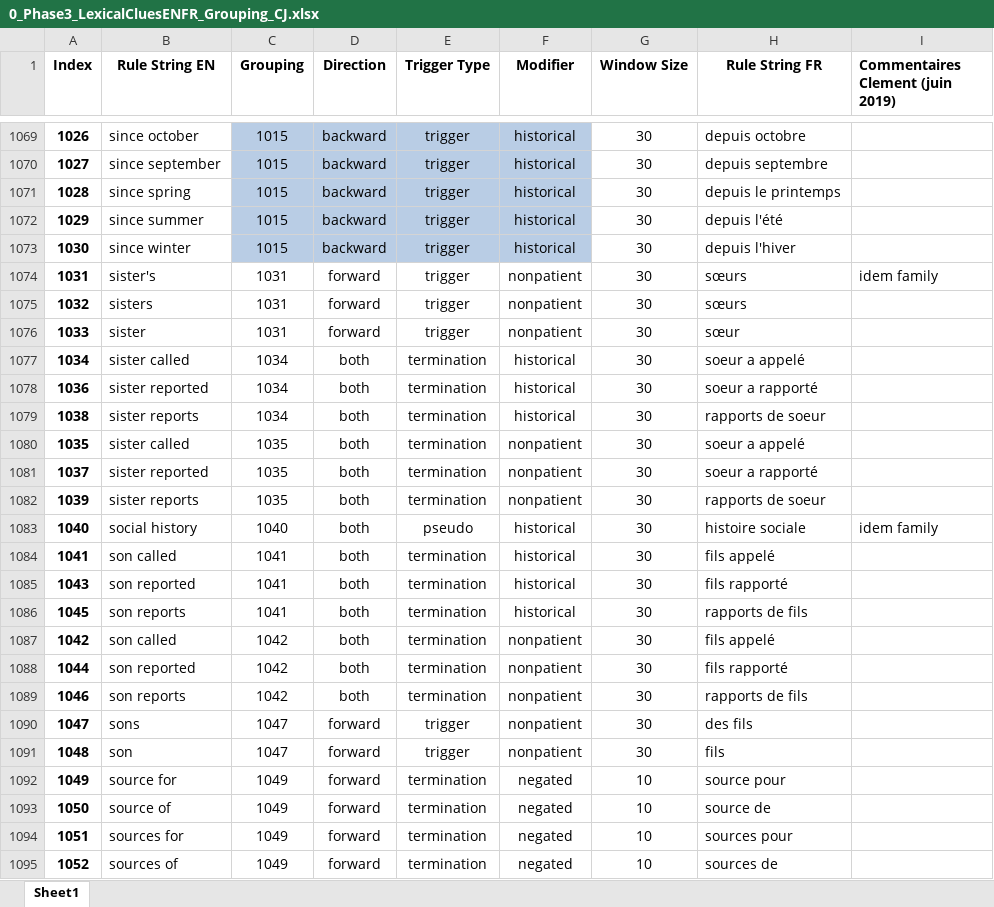
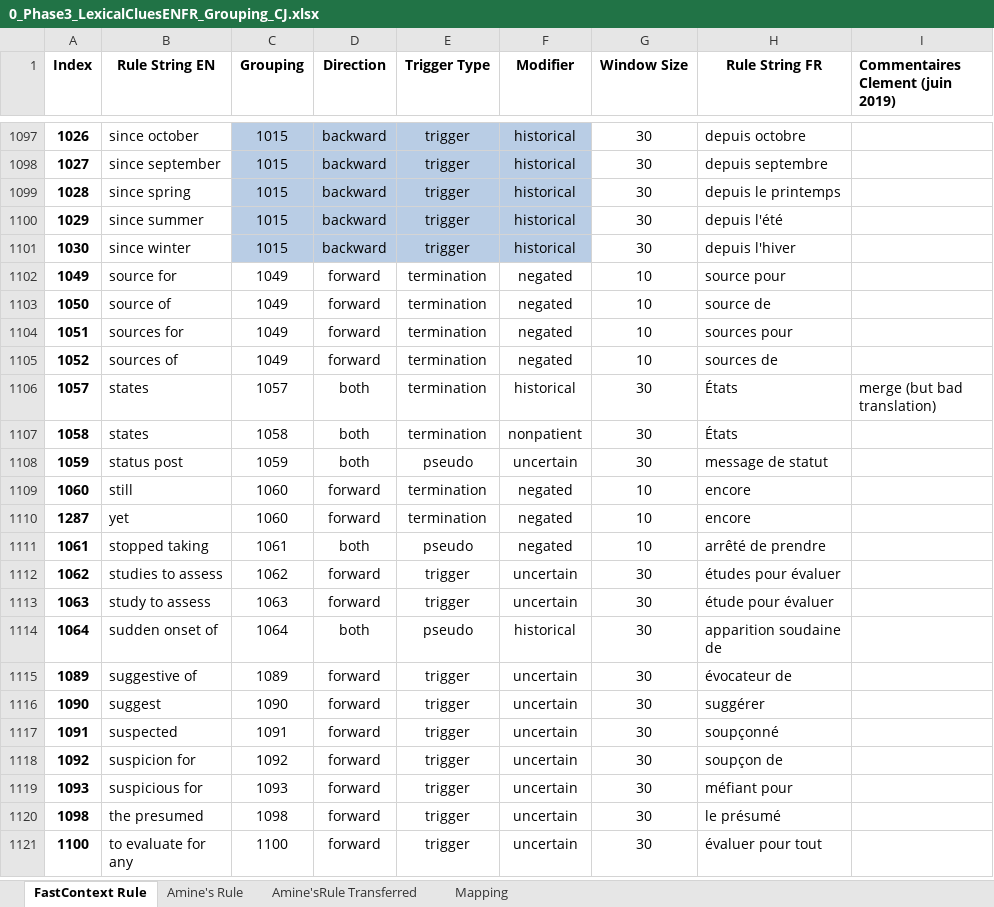
Before and after one commit to practikpharma/FastContext-FrenchCuesGeneration, an Excel workbook: excels/0_Phase3_LexicalCluesENFR_Grouping_CJ.xlsx, sheet FastContext Rule, drawn as a sheet; only a part is shown, gaps mark what is left out; the shorter side is filled out with more unchanged rows; values as stored, in another font and other column widths than the file's, no borders; removed rows and columns are numbered as before the commit, all else as after; the diff covers the shown part only; the diff names each change by its address in the sheet, - before the commit and + after, or states it on an @@ line.

```diff
--- a/excels/0_Phase3_LexicalCluesENFR_Grouping_CJ.xlsx (sheet FastContext Rule)
+++ b/excels/0_Phase3_LexicalCluesENFR_Grouping_CJ.xlsx (sheet FastContext Rule)
-sheet tab: Sheet1
+sheet tab: FastContext Rule
+sheet tab: Amine's Rule
+sheet tab: Amine'sRule Transferred
+sheet tab: Mapping
-row 1074: 1031 | sister's | 1031 | forward | trigger | nonpatient | 30 | sœurs | idem family
-row 1075: 1032 | sisters | 1031 | forward | trigger | nonpatient | 30 | sœurs
-row 1076: 1033 | sister | 1031 | forward | trigger | nonpatient | 30 | sœur
-row 1077: 1034 | sister called | 1034 | both | termination | historical | 30 | soeur a appelé
-row 1078: 1036 | sister reported | 1034 | both | termination | historical | 30 | soeur a rapporté
-row 1079: 1038 | sister reports | 1034 | both | termination | historical | 30 | rapports de soeur
-row 1080: 1035 | sister called | 1035 | both | termination | nonpatient | 30 | soeur a appelé
-row 1081: 1037 | sister reported | 1035 | both | termination | nonpatient | 30 | soeur a rapporté
-row 1082: 1039 | sister reports | 1035 | both | termination | nonpatient | 30 | rapports de soeur
@@ row 1083 moved to row 254: 1040 @@
-row 1084: 1041 | son called | 1041 | both | termination | historical | 30 | fils appelé
-row 1085: 1043 | son reported | 1041 | both | termination | historical | 30 | fils rapporté
-row 1086: 1045 | son reports | 1041 | both | termination | historical | 30 | rapports de fils
-row 1087: 1042 | son called | 1042 | both | termination | nonpatient | 30 | fils appelé
-row 1088: 1044 | son reported | 1042 | both | termination | nonpatient | 30 | fils rapporté
-row 1089: 1046 | son reports | 1042 | both | termination | nonpatient | 30 | rapports de fils
-row 1090: 1047 | sons | 1047 | forward | trigger | nonpatient | 30 | des fils
-row 1091: 1048 | son | 1047 | forward | trigger | nonpatient | 30 | fils
```
Also changed, not shown: 90 added rows, 73 removed rows, 5 moved rows, 11 edited cells and cell formats elsewhere in this sheet, excels/3_Phase3_Word_Sense_Voting_with_Occurances.xlsx, excels/4_Phase3_TranslationTable.xlsx, 42 other files.
